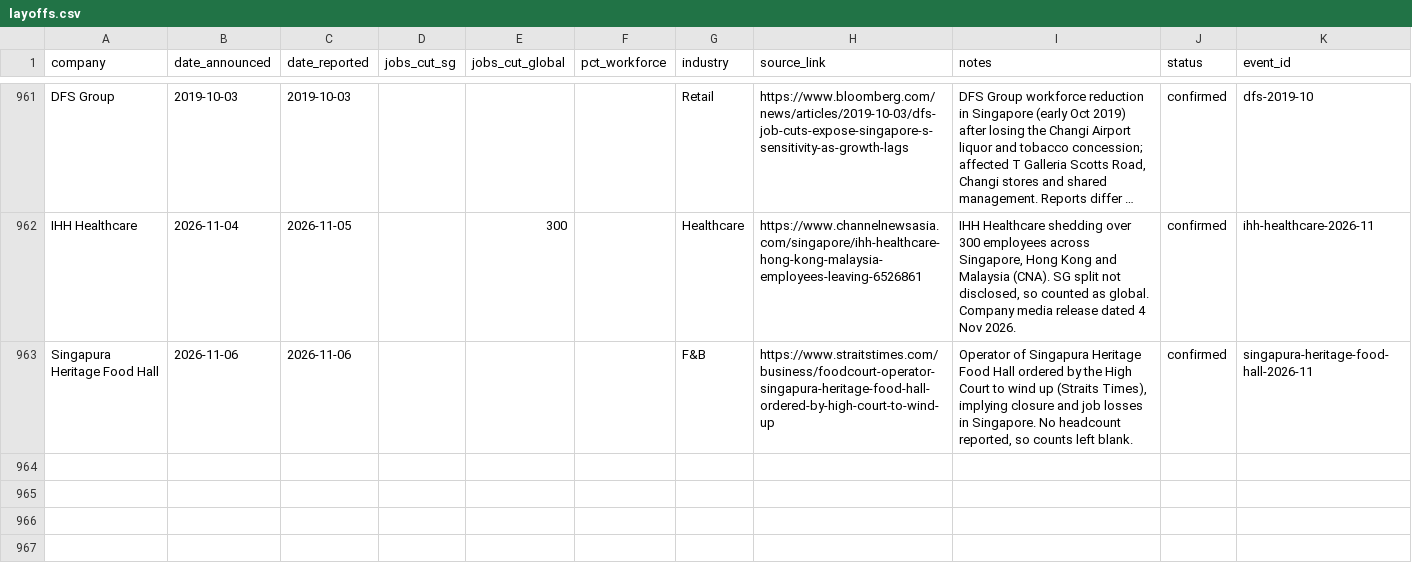
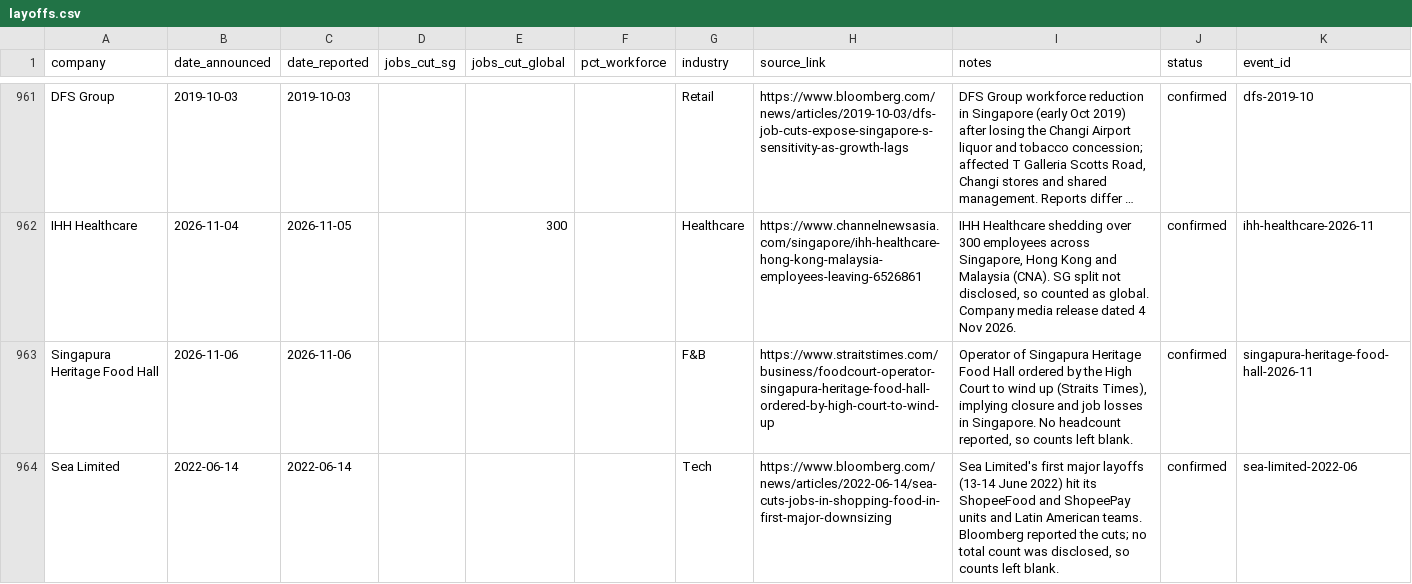
Before and after one commit to luarss/sg-layoffz, a CSV file: data/layoffs.csv, drawn as a sheet; only a part is shown, gaps mark what is left out; long unchanged cells end in ….

Commit message:
review: manual triage of held-back queue — 1 confirmed, 0 rumored, 36 rejected, 2 left (2026-11-08)

```diff
--- a/data/layoffs.csv
+++ b/data/layoffs.csv
@@ -963 +963,2 @@ IHH Healthcare,2026-11-04,2026-11-05,,300,,Healthcare,https://www.channelnewsasi
 Singapura Heritage Food Hall,2026-11-06,2026-11-06,,,,F&B,https://www.straitstimes.com/business/foodcourt-operator-singapura-heritage-food-hall-ordered-by-high-court-to-wind-up,"Operator of Singapura Heritage Food Hall ordered by the High Court to wind up (Straits Times), implying closure and job losses in Singapore. No headcount reported, so counts left blank.",confirmed,singapura-heritage-food-hall-2026-11
+Sea Limited,2022-06-14,2022-06-14,,,,Tech,https://www.bloomberg.com/news/articles/2022-06-14/sea-cuts-jobs-in-shopping-food-in-first-major-downsizing,"Sea Limited's first major layoffs (13-14 June 2022) hit its ShopeeFood and ShopeePay units and Latin American teams. Bloomberg reported the cuts; no total count was disclosed, so counts left blank.",confirmed,sea-limited-2022-06
```
Also changed, not shown: 2 other files.
